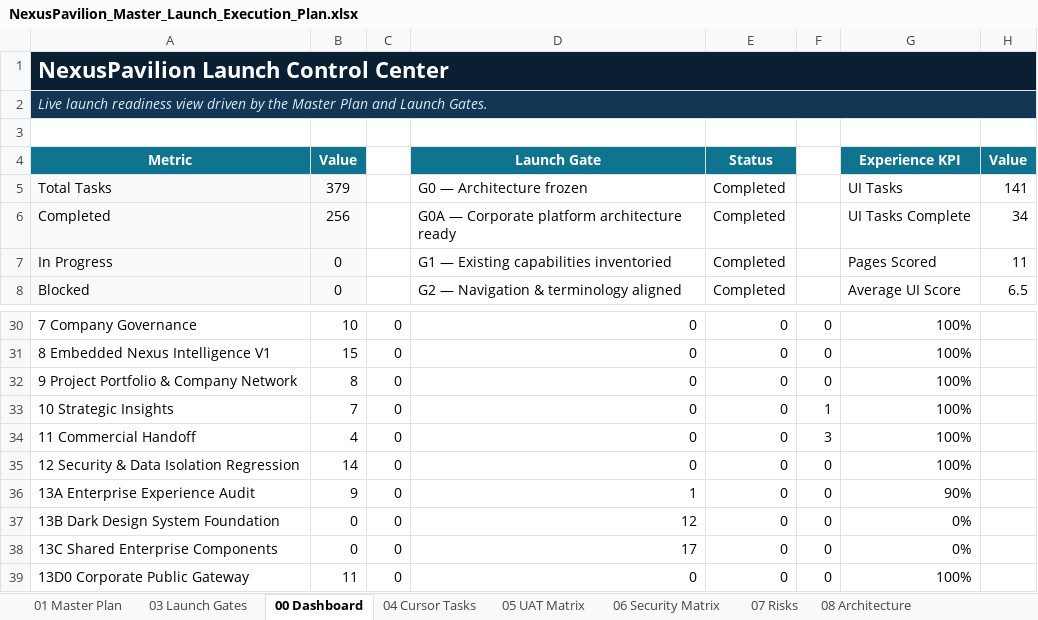
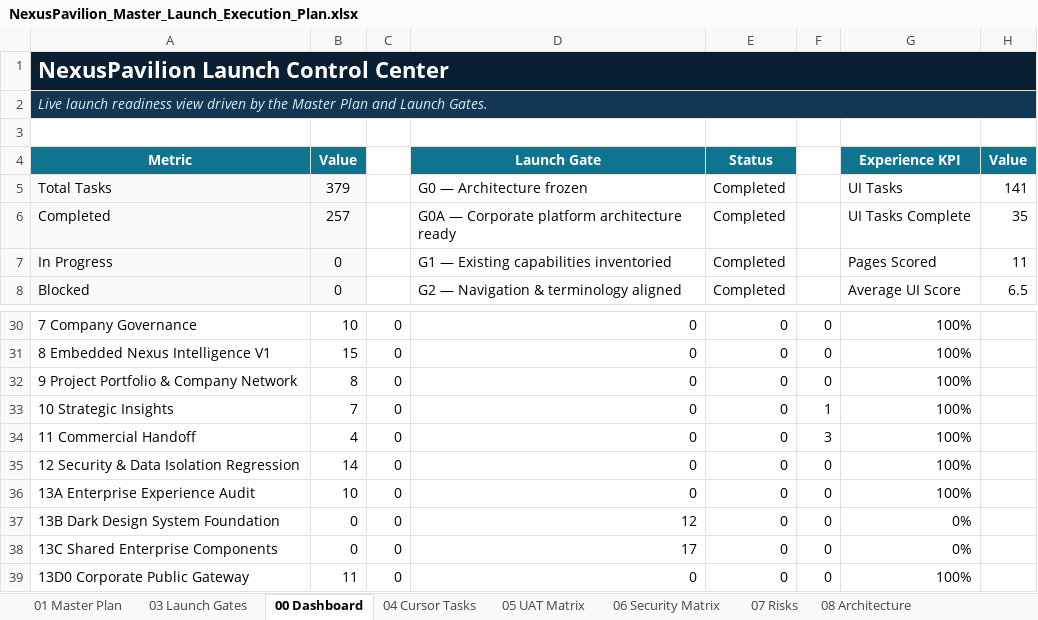
Before and after one commit to amirtaheri1978-cyber/nexuspavilion-core, an Excel workbook: docs/governance/NexusPavilion_Master_Launch_Execution_Plan.xlsx, sheet 00 Dashboard, drawn as a sheet; only a part is shown, gaps mark what is left out; values as stored, in another font and other column widths than the file's, no borders; charts and pictures and conditional formats not drawn; the diff names each change by its address in the sheet, - before the commit and + after, or states it on an @@ line.

Commit message:
Close enterprise experience audit phase

```diff
--- a/docs/governance/NexusPavilion_Master_Launch_Execution_Plan.xlsx (sheet 00 Dashboard)
+++ b/docs/governance/NexusPavilion_Master_Launch_Execution_Plan.xlsx (sheet 00 Dashboard)
-B6 (Value): 256
+B6 (Value): 257
-H6 (Value): 34
+H6 (Value): 35
-B36 (Value): 9
+B36 (Value): 10
-D36 (Launch Gate): 1
+D36 (Launch Gate): 0
-G36 (Experience KPI): 90%
+G36 (Experience KPI): 100%
```
Also changed, not shown: sheet 10 Change Log, sheet 01 Master Plan, sheet 13 UI Program, charts or pictures.
